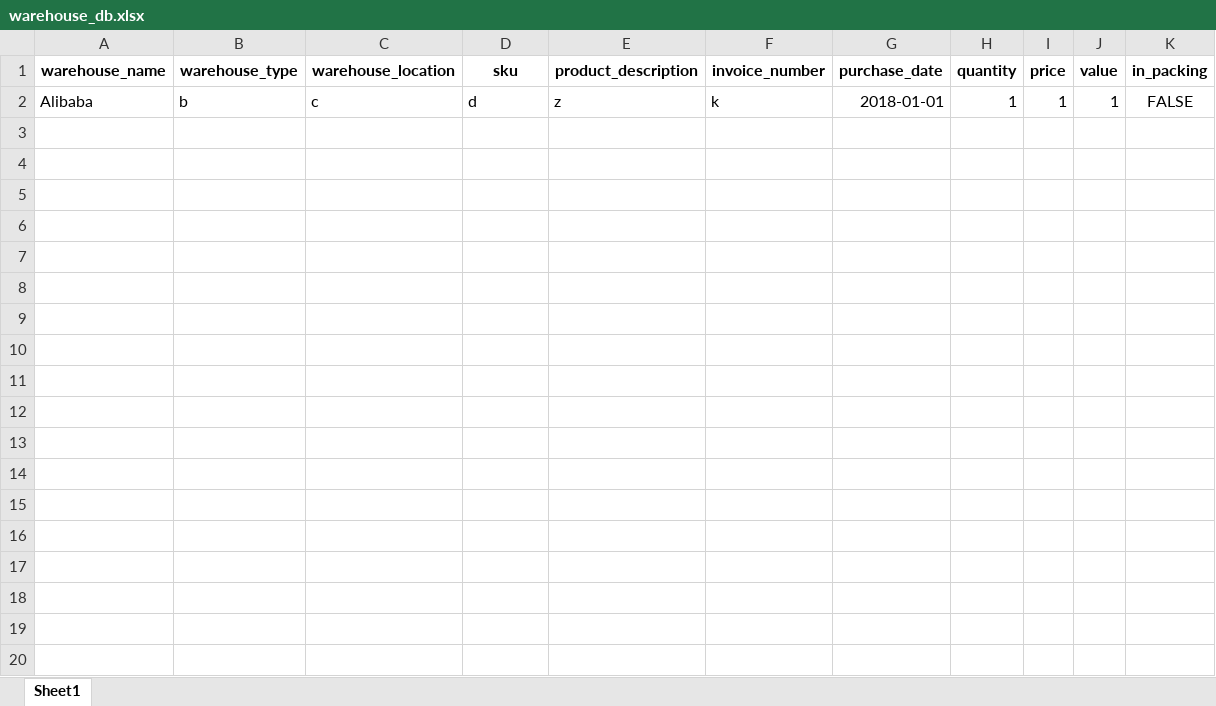
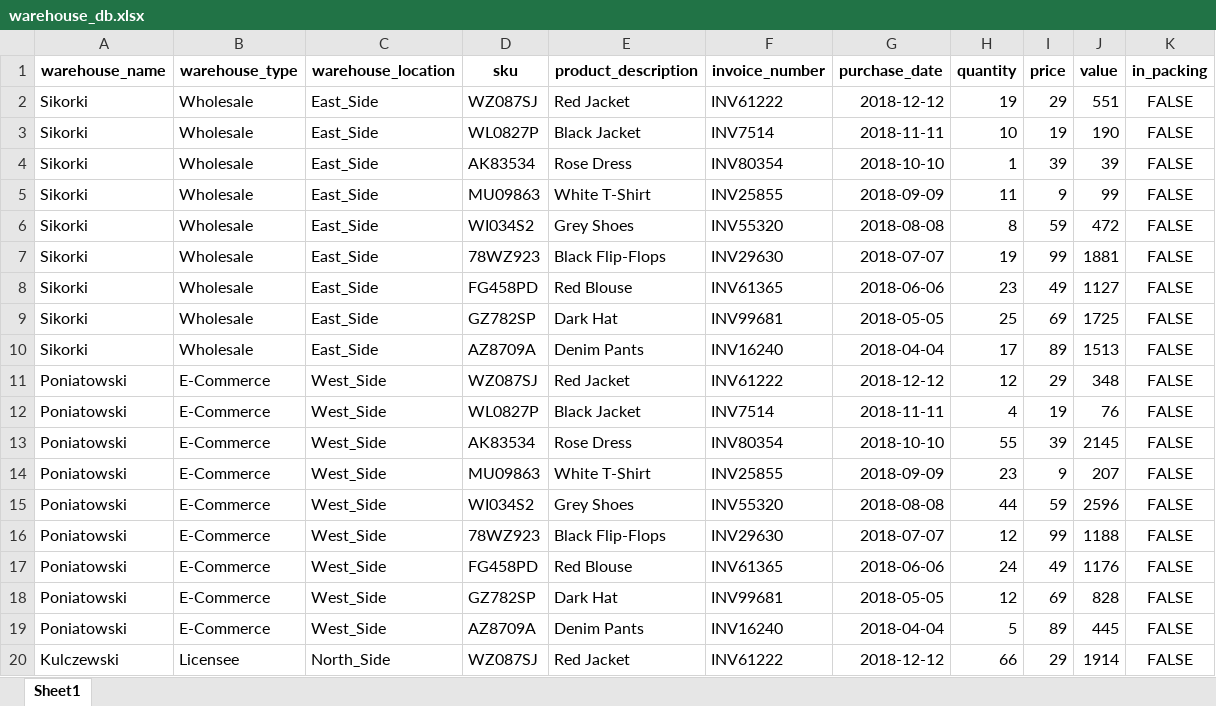
Before and after one commit to Ficenes/SMS-Project, an Excel workbook: Project/stores/static/warehouse_db.xlsx, sheet Sheet1, drawn as a sheet; only a part is shown; values as stored, in another font and other column widths than the file's, no borders; removed rows and columns are numbered as before the commit, all else as after; the diff covers the shown part only; the diff names each change by its address in the sheet, - before the commit and + after, or states it on an @@ line.

```diff
--- a/Project/stores/static/warehouse_db.xlsx (sheet Sheet1)
+++ b/Project/stores/static/warehouse_db.xlsx (sheet Sheet1)
-row 2: Alibaba | b | c | d | z | k | 2018-01-01 | 1 | 1 | 1 | FALSE
+row 2: Sikorki | Wholesale | East_Side | WZ087SJ | Red Jacket | INV61222 | 2018-12-12 | 19 | 29 | 551 | FALSE
+row 3: Sikorki | Wholesale | East_Side | WL0827P | Black Jacket | INV7514 | 2018-11-11 | 10 | 19 | 190 | FALSE
+row 4: Sikorki | Wholesale | East_Side | AK83534 | Rose Dress | INV80354 | 2018-10-10 | 1 | 39 | 39 | FALSE
+row 5: Sikorki | Wholesale | East_Side | MU09863 | White T-Shirt | INV25855 | 2018-09-09 | 11 | 9 | 99 | FALSE
+row 6: Sikorki | Wholesale | East_Side | WI034S2 | Grey Shoes | INV55320 | 2018-08-08 | 8 | 59 | 472 | FALSE
+row 7: Sikorki | Wholesale | East_Side | 78WZ923 | Black Flip-Flops | INV29630 | 2018-07-07 | 19 | 99 | 1881 | FALSE
+row 8: Sikorki | Wholesale | East_Side | FG458PD | Red Blouse | INV61365 | 2018-06-06 | 23 | 49 | 1127 | FALSE
+row 9: Sikorki | Wholesale | East_Side | GZ782SP | Dark Hat | INV99681 | 2018-05-05 | 25 | 69 | 1725 | FALSE
+row 10: Sikorki | Wholesale | East_Side | AZ8709A | Denim Pants | INV16240 | 2018-04-04 | 17 | 89 | 1513 | FALSE
+row 11: Poniatowski | E-Commerce | West_Side | WZ087SJ | Red Jacket | INV61222 | 2018-12-12 | 12 | 29 | 348 | FALSE
+row 12: Poniatowski | E-Commerce | West_Side | WL0827P | Black Jacket | INV7514 | 2018-11-11 | 4 | 19 | 76 | FALSE
+row 13: Poniatowski | E-Commerce | West_Side | AK83534 | Rose Dress | INV80354 | 2018-10-10 | 55 | 39 | 2145 | FALSE
+row 14: Poniatowski | E-Commerce | West_Side | MU09863 | White T-Shirt | INV25855 | 2018-09-09 | 23 | 9 | 207 | FALSE
+row 15: Poniatowski | E-Commerce | West_Side | WI034S2 | Grey Shoes | INV55320 | 2018-08-08 | 44 | 59 | 2596 | FALSE
+row 16: Poniatowski | E-Commerce | West_Side | 78WZ923 | Black Flip-Flops | INV29630 | 2018-07-07 | 12 | 99 | 1188 | FALSE
+row 17: Poniatowski | E-Commerce | West_Side | FG458PD | Red Blouse | INV61365 | 2018-06-06 | 24 | 49 | 1176 | FALSE
+row 18: Poniatowski | E-Commerce | West_Side | GZ782SP | Dark Hat | INV99681 | 2018-05-05 | 12 | 69 | 828 | FALSE
+row 19: Poniatowski | E-Commerce | West_Side | AZ8709A | Denim Pants | INV16240 | 2018-04-04 | 5 | 89 | 445 | FALSE
+row 20: Kulczewski | Licensee | North_Side | WZ087SJ | Red Jacket | INV61222 | 2018-12-12 | 66 | 29 | 1914 | FALSE
```
Also changed, not shown: 8 added rows elsewhere in this sheet, Project/stores/static/stores_db.xlsx.
